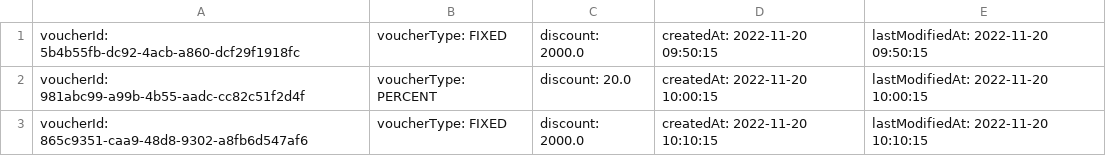
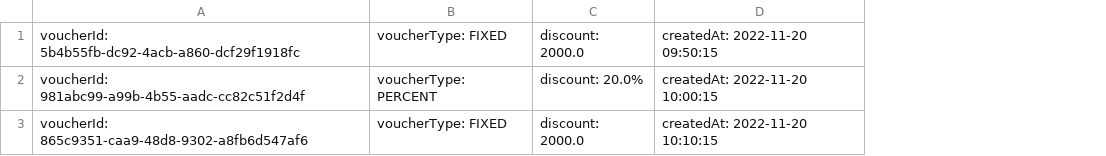
Before and after one commit to prgrms-be-devcourse/springboot-basic, a CSV file: src/main/resources/voucher.csv, drawn as a sheet; the diff names each change by its address in the sheet, - before the commit and + after, or states it on an @@ line.

Commit message:
refactor: Voucher 의 lastModifiedAt 필드 제거

```diff
--- a/src/main/resources/voucher.csv
+++ b/src/main/resources/voucher.csv
-column E, rows 1-3: lastModifiedAt: 2022-11-20 09:50:15 | lastModifiedAt: 2022-11-20 10:00:15 | lastModifiedAt: 2022-11-20 10:10:15
-C2: discount: 20.0
+C2: discount: 20.0%
```
Also changed, not shown: 5 other files.
